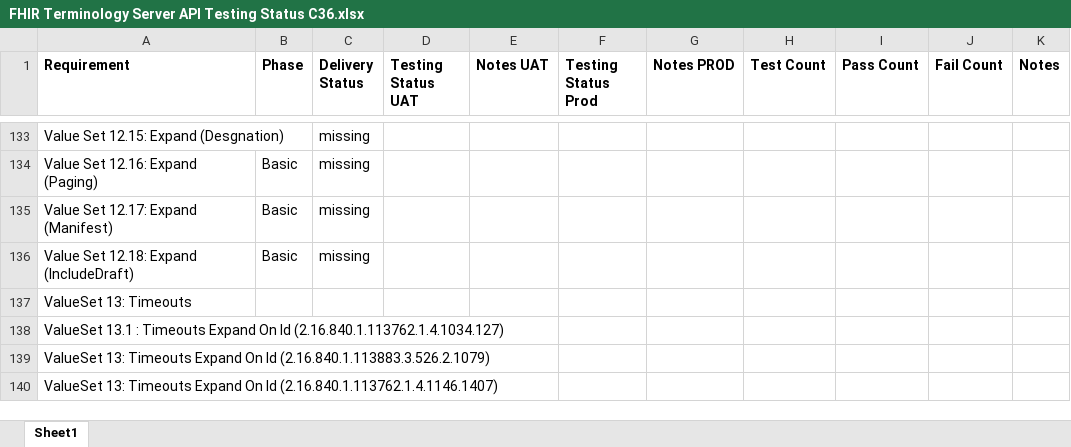
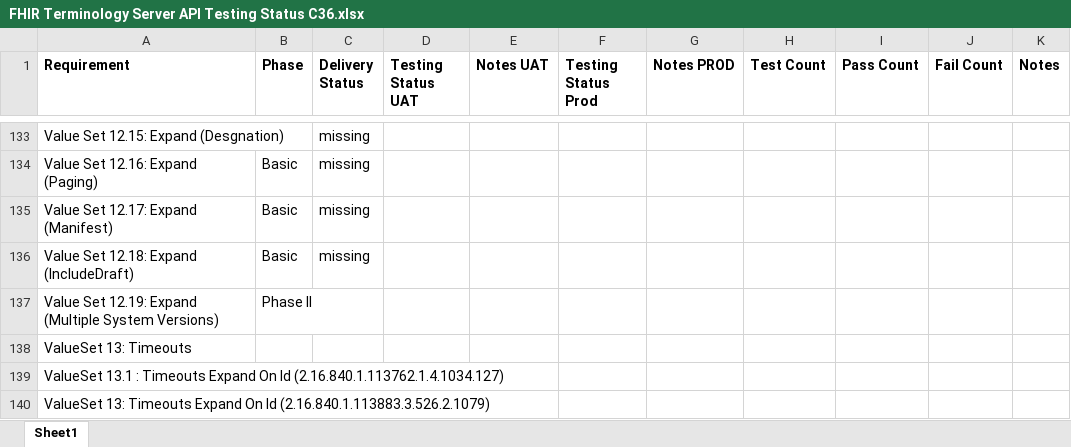
Before and after one commit to HL7/cqf-measures, an Excel workbook: postman-tests/FHIR Terminology Server API Testing Status C36.xlsx, sheet Sheet1, drawn as a sheet; only a part is shown, gaps mark what is left out; the shorter side is filled out with more unchanged rows; values as stored, in another font and other column widths than the file's, no borders; the diff names each change by its address in the sheet, - before the commit and + after, or states it on an @@ line.

Commit message:
added expand with multiple system versions test

```diff
--- a/postman-tests/FHIR Terminology Server API Testing Status C36.xlsx (sheet Sheet1)
+++ b/postman-tests/FHIR Terminology Server API Testing Status C36.xlsx (sheet Sheet1)
+row 137: Value Set 12.19: Expand (Multiple System Versions) | Phase II
```
Also changed, not shown: 1 other file.
